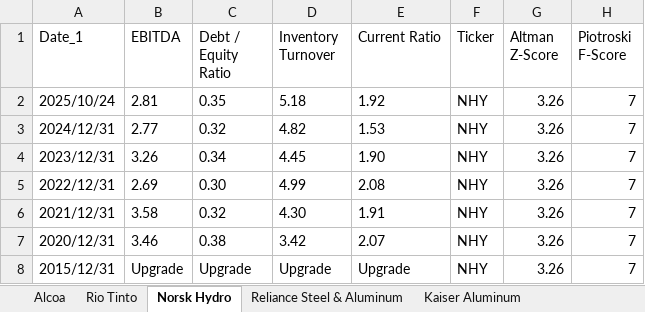
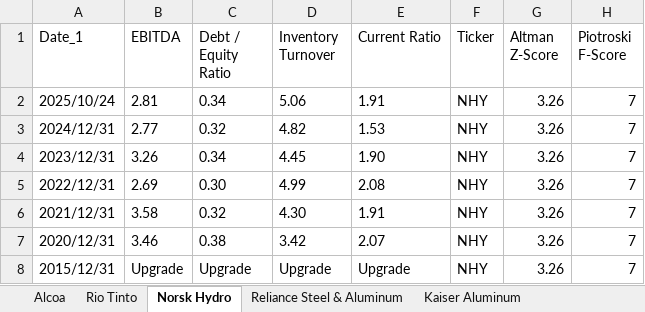
Before and after one commit to nanamiih/stock-risk-scores, an Excel workbook: Stock_Risk_Scores.xlsx, sheet Norsk Hydro, drawn as a sheet; values as stored, in another font and other column widths than the file's, no borders; the diff names each change by its address in the sheet, - before the commit and + after, or states it on an @@ line.

```diff
--- a/Stock_Risk_Scores.xlsx (sheet Norsk Hydro)
+++ b/Stock_Risk_Scores.xlsx (sheet Norsk Hydro)
-C2 (Debt / Equity Ratio): 0.35
+C2 (Debt / Equity Ratio): 0.34
-D2 (Inventory Turnover): 5.18
+D2 (Inventory Turnover): 5.06
-E2 (Current Ratio): 1.92
+E2 (Current Ratio): 1.91
```
Also changed, not shown: sheet Reliance Steel & Aluminum, sheet Ryerson Holding, sheet Kaiser Aluminum.
